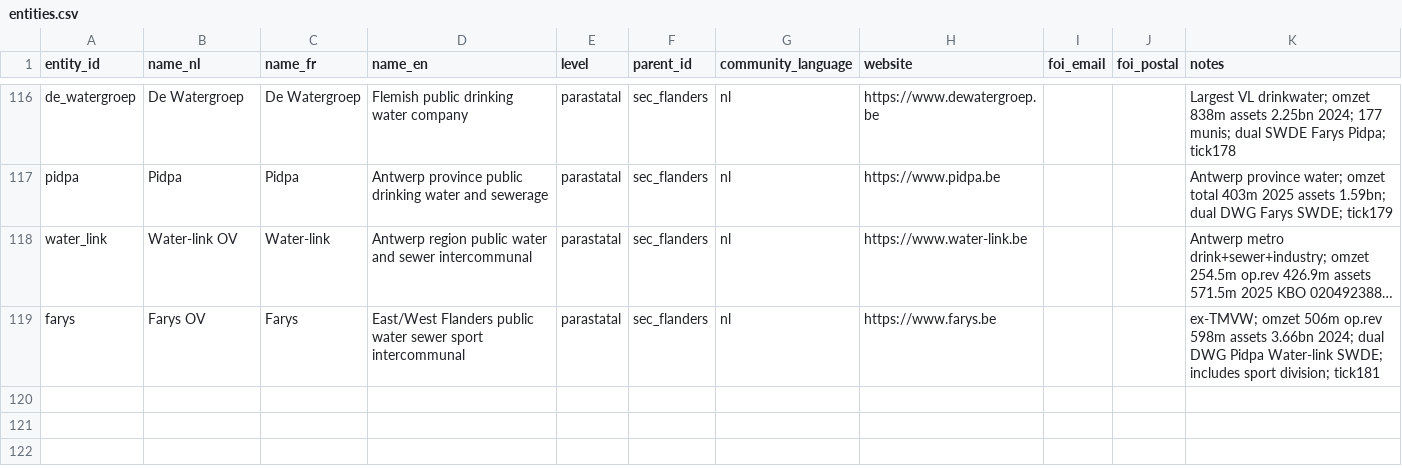
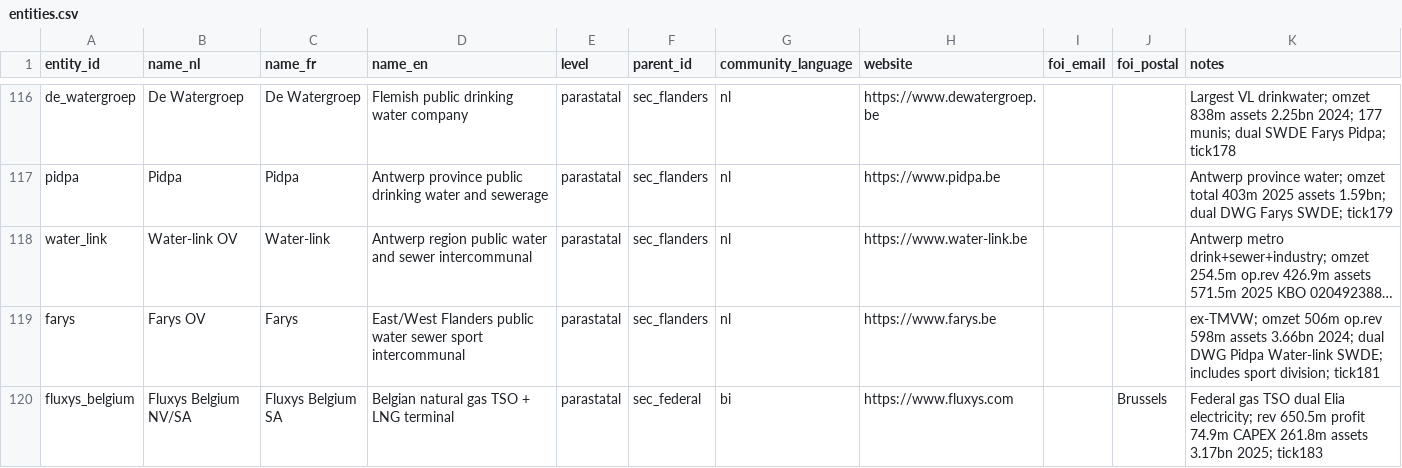
Before and after one commit to kareljanr/AIpolitics, a CSV file: docs/doge/data/entities.csv, drawn as a sheet; only a part is shown, gaps mark what is left out; long unchanged cells end in …; the diff names each change by its address in the sheet, - before the commit and + after, or states it on an @@ line.

```diff
--- a/docs/doge/data/entities.csv
+++ b/docs/doge/data/entities.csv
+row 120: fluxys_belgium | Fluxys Belgium NV/SA | Fluxys Belgium SA | Belgian natural gas TSO + LNG terminal | parastatal | sec_federal | bi | https://www.fluxys.com |  | Brussels | Federal gas TSO dual Elia electricity; rev 650.5m profit 74.9m CAPEX 261.8m assets 3.17bn 2025; tick183
```
Also changed, not shown: docs/doge/data/budgets.csv, docs/doge/data/commitments.csv, 5 other files.
